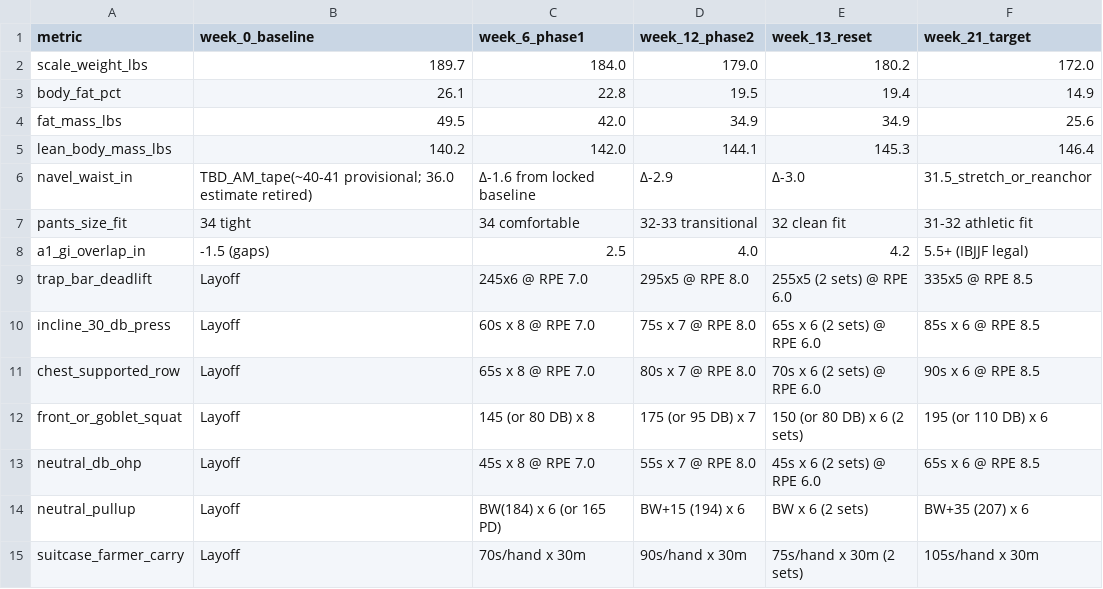
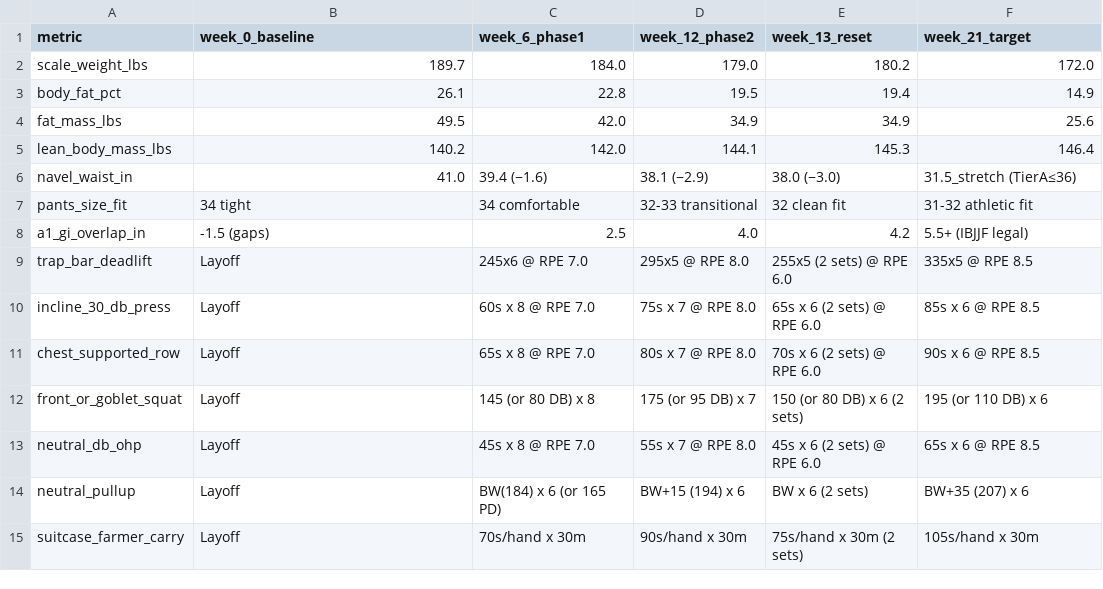
Before and after one commit to kay-rey/athlete-os, a CSV file: athlete/milestones.csv, drawn as a sheet.

```diff
--- a/athlete/milestones.csv
+++ b/athlete/milestones.csv
@@ -5,3 +5,3 @@ fat_mass_lbs,49.5,42.0,34.9,34.9,25.6
 lean_body_mass_lbs,140.2,142.0,144.1,145.3,146.4
-navel_waist_in,TBD_AM_tape(~40-41 provisional; 36.0 estimate retired),Δ-1.6 from locked baseline,Δ-2.9,Δ-3.0,31.5_stretch_or_reanchor
+navel_waist_in,41.0,39.4 (−1.6),38.1 (−2.9),38.0 (−3.0),31.5_stretch (TierA≤36)
 pants_size_fit,34 tight,34 comfortable,32-33 transitional,32 clean fit,31-32 athletic fit
```
Also changed, not shown: journal/anthro.csv, 3 other files.
